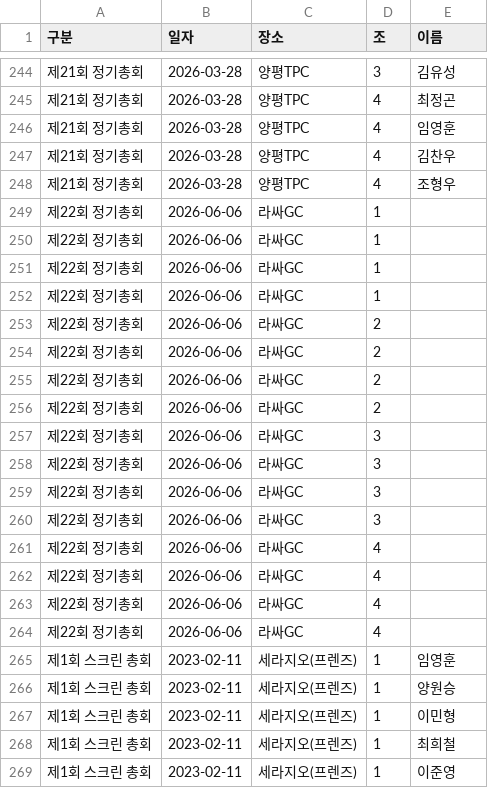
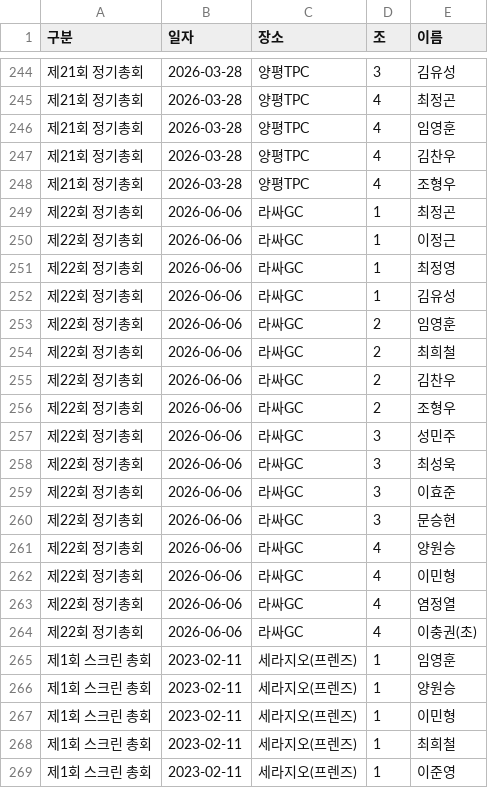
Before and after one commit to wonseungyang-a11y/ypga_platform, a CSV file: data/participants.csv, drawn as a sheet; only a part is shown, gaps mark what is left out.

```diff
--- a/data/participants.csv
+++ b/data/participants.csv
@@ -248,18 +248,18 @@
 제21회 정기총회,2026-03-28,양평TPC,4,조형우
-제22회 정기총회,2026-06-06,라싸GC,1,
-제22회 정기총회,2026-06-06,라싸GC,1,
-제22회 정기총회,2026-06-06,라싸GC,1,
-제22회 정기총회,2026-06-06,라싸GC,1,
-제22회 정기총회,2026-06-06,라싸GC,2,
-제22회 정기총회,2026-06-06,라싸GC,2,
-제22회 정기총회,2026-06-06,라싸GC,2,
-제22회 정기총회,2026-06-06,라싸GC,2,
-제22회 정기총회,2026-06-06,라싸GC,3,
-제22회 정기총회,2026-06-06,라싸GC,3,
-제22회 정기총회,2026-06-06,라싸GC,3,
-제22회 정기총회,2026-06-06,라싸GC,3,
-제22회 정기총회,2026-06-06,라싸GC,4,
-제22회 정기총회,2026-06-06,라싸GC,4,
-제22회 정기총회,2026-06-06,라싸GC,4,
-제22회 정기총회,2026-06-06,라싸GC,4,
+제22회 정기총회,2026-06-06,라싸GC,1,최정곤
+제22회 정기총회,2026-06-06,라싸GC,1,이정근
+제22회 정기총회,2026-06-06,라싸GC,1,최정영
+제22회 정기총회,2026-06-06,라싸GC,1,김유성
+제22회 정기총회,2026-06-06,라싸GC,2,임영훈
+제22회 정기총회,2026-06-06,라싸GC,2,최희철
+제22회 정기총회,2026-06-06,라싸GC,2,김찬우
+제22회 정기총회,2026-06-06,라싸GC,2,조형우
+제22회 정기총회,2026-06-06,라싸GC,3,성민주
+제22회 정기총회,2026-06-06,라싸GC,3,최성욱
+제22회 정기총회,2026-06-06,라싸GC,3,이효준
+제22회 정기총회,2026-06-06,라싸GC,3,문승현
+제22회 정기총회,2026-06-06,라싸GC,4,양원승
+제22회 정기총회,2026-06-06,라싸GC,4,이민형
+제22회 정기총회,2026-06-06,라싸GC,4,염정열
+제22회 정기총회,2026-06-06,라싸GC,4,이충권(초)
 제1회 스크린 총회,2023-02-11,세라지오(프렌즈),1,임영훈
```
Also changed, not shown: data/tournaments.csv, 2 other files.
